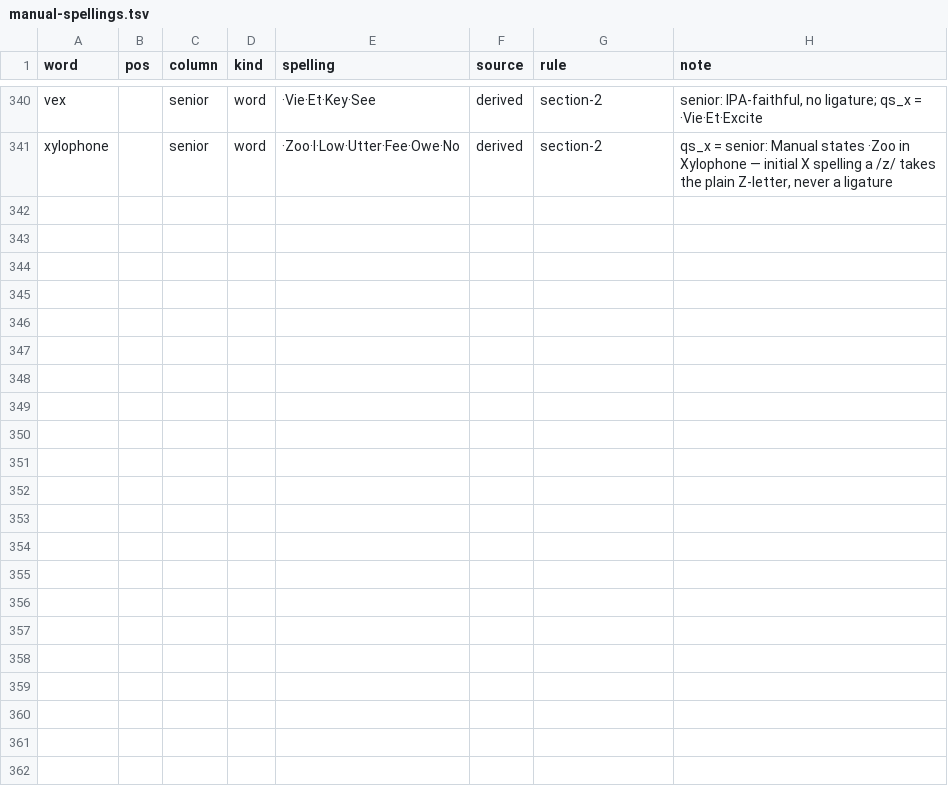
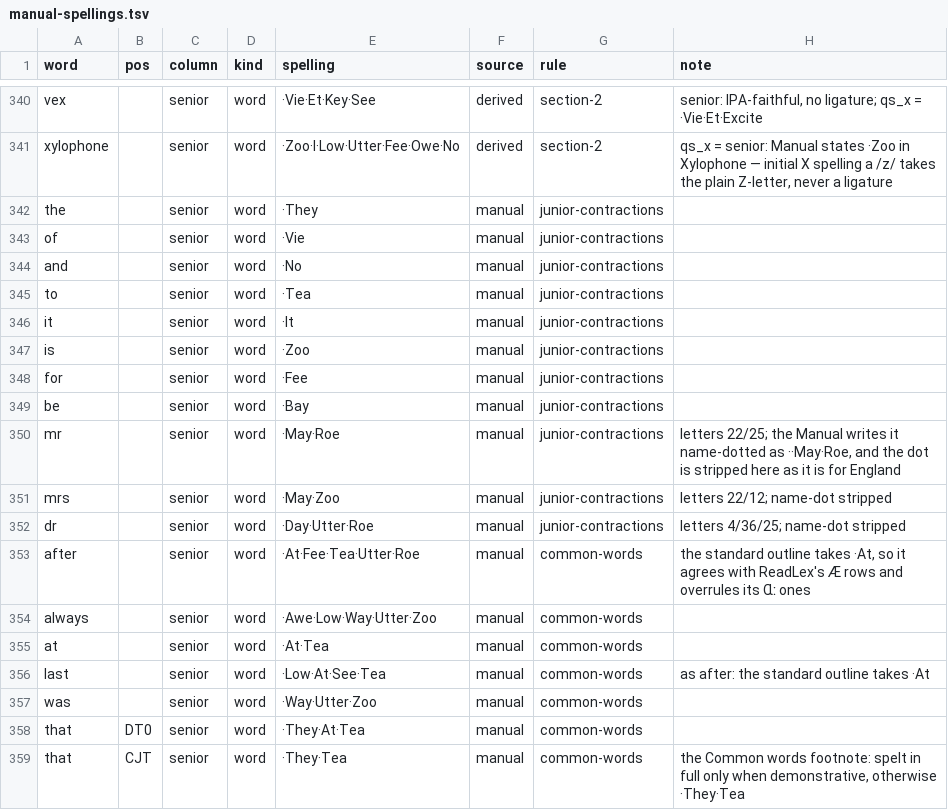
Before and after one commit to adiabatic/quikscript-lexicon, a TSV file: src/qslex/data/manual-spellings.tsv, drawn as a sheet; only a part is shown, gaps mark what is left out; the diff names each change by its address in the sheet, - before the commit and + after, or states it on an @@ line.

Commit message:
Apply the Manual's word signs and standard outlines on top of the rules

```diff
--- a/src/qslex/data/manual-spellings.tsv
+++ b/src/qslex/data/manual-spellings.tsv
+row 342: the |  | senior | word | ·They | manual | junior-contractions
+row 343: of |  | senior | word | ·Vie | manual | junior-contractions
+row 344: and |  | senior | word | ·No | manual | junior-contractions
+row 345: to |  | senior | word | ·Tea | manual | junior-contractions
+row 346: it |  | senior | word | ·It | manual | junior-contractions
+row 347: is |  | senior | word | ·Zoo | manual | junior-contractions
+row 348: for |  | senior | word | ·Fee | manual | junior-contractions
+row 349: be |  | senior | word | ·Bay | manual | junior-contractions
+row 350: mr |  | senior | word | ·May·Roe | manual | junior-contractions | letters 22/25; the Manual writes it name-dotted as ··May·Roe, and the dot is stripped here as it is for England
+row 351: mrs |  | senior | word | ·May·Zoo | manual | junior-contractions | letters 22/12; name-dot stripped
+row 352: dr |  | senior | word | ·Day·Utter·Roe | manual | junior-contractions | letters 4/36/25; name-dot stripped
+row 353: after |  | senior | word | ·At·Fee·Tea·Utter·Roe | manual | common-words | the standard outline takes ·At, so it agrees with ReadLex's Æ rows and overrules its Ɑː ones
+row 354: always |  | senior | word | ·Awe·Low·Way·Utter·Zoo | manual | common-words
+row 355: at |  | senior | word | ·At·Tea | manual | common-words
+row 356: last |  | senior | word | ·Low·At·See·Tea | manual | common-words | as after: the standard outline takes ·At
+row 357: was |  | senior | word | ·Way·Utter·Zoo | manual | common-words
+row 358: that | DT0 | senior | word | ·They·At·Tea | manual | common-words
+row 359: that | CJT | senior | word | ·They·Tea | manual | common-words | the Common words footnote: spelt in full only when demonstrative, otherwise ·They·Tea
```
Also changed, not shown: 13 other files.
